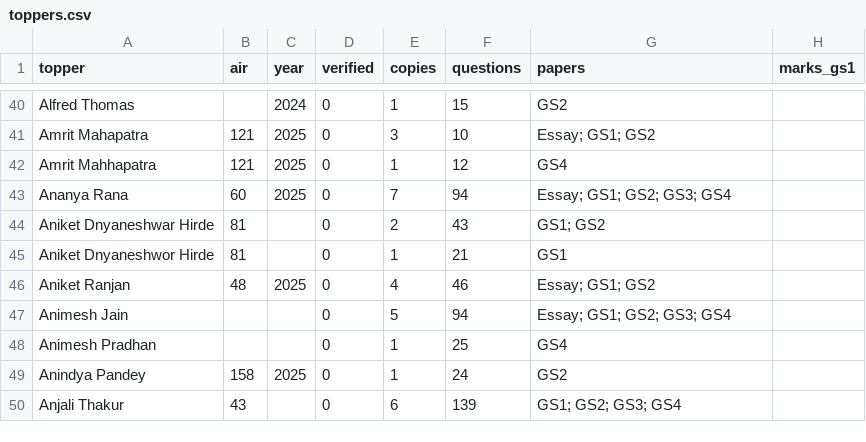
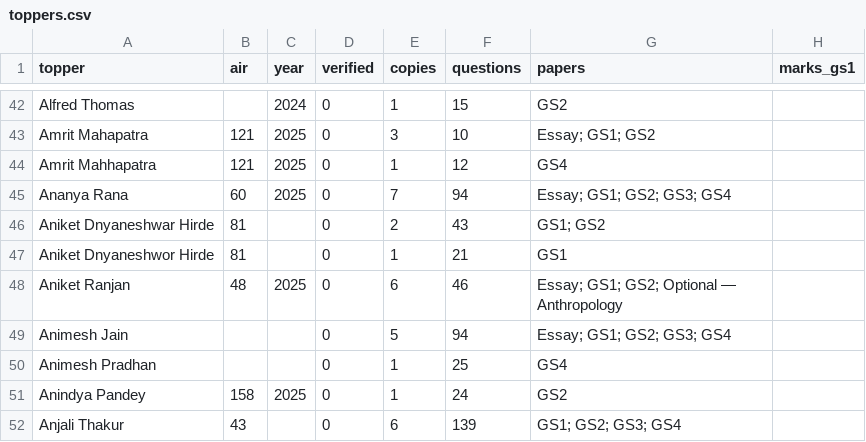
Before and after one commit to hashin/topperscopy, a CSV file: dataset/toppers.csv, drawn as a sheet; only a part is shown, gaps mark what is left out; addresses are those after the commit; the diff covers the shown part only; the diff names each change by its address in the sheet, - before the commit and + after, or states it on an @@ line.

```diff
--- a/dataset/toppers.csv
+++ b/dataset/toppers.csv
-E48 (copies): 4
+E48 (copies): 6
-G48 (papers): Essay; GS1; GS2
+G48 (papers): Essay; GS1; GS2; Optional — Anthropology
```
Also changed, not shown: 27 added rows and 26 edited cells elsewhere in this file, 10 other files.
